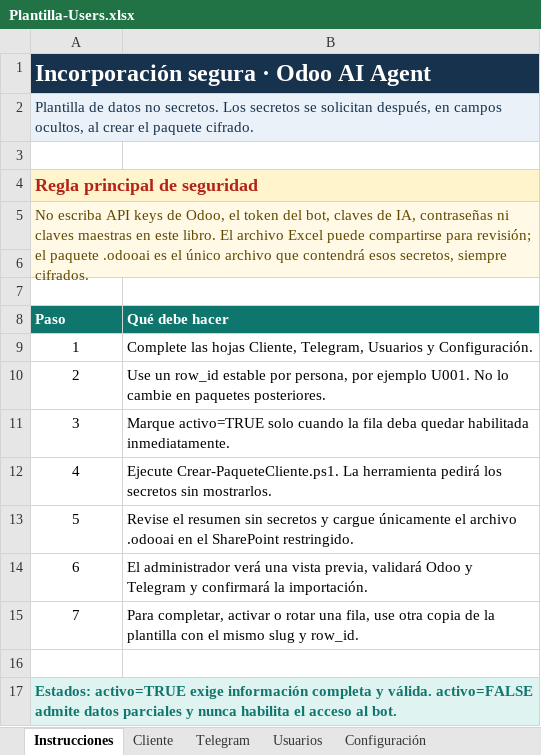
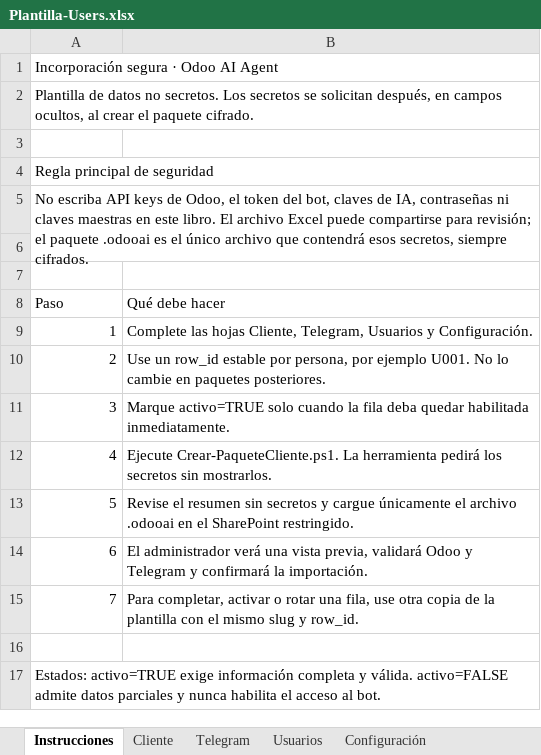
Before and after one commit to jjaraujoa/Odoo-AI-Client-Agent, an Excel workbook: onboarding/consultant-kit/Plantilla-Users.xlsx, sheet Instrucciones, drawn as a sheet; values as stored, in another font and other column widths than the file's, no borders; the diff names each change by its address in the sheet, - before the commit and + after, or states it on an @@ line.

```diff
--- a/onboarding/consultant-kit/Plantilla-Users.xlsx (sheet Instrucciones)
+++ b/onboarding/consultant-kit/Plantilla-Users.xlsx (sheet Instrucciones)
@@ A1 bold: on → off, text colour: #FFFFFF → black, text size: smaller @@
-A1:B1 fill: #17324D
+A1:B1 fill: none
-A2:B2 fill: #EAF1F8
+A2:B2 fill: none
-A2 text colour: #17324D
+A2 text colour: black
-A4:B4 fill: #FFF4CC
+A4:B4 fill: none
@@ A4 bold: on → off, text colour: #B42318 → black, text size: smaller @@
-A5:B6 fill: #FFF9E6
+A5:B6 fill: none
-A5 text colour: #5F4800
+A5 text colour: black
@@ A8:B8 fill: #0F766E → none, bold: on → off, text colour: #FFFFFF → black @@
-A9:A15 alignment: center
+A9:A15 alignment: right
-A17:B17 fill: #DFF4F1
+A17:B17 fill: none
@@ A17 bold: on → off, text colour: #0F766E → black @@
```
Also changed, not shown: sheet Cliente, sheet Telegram, sheet Configuración, sheet Usuarios, charts or pictures, 26 other files.
